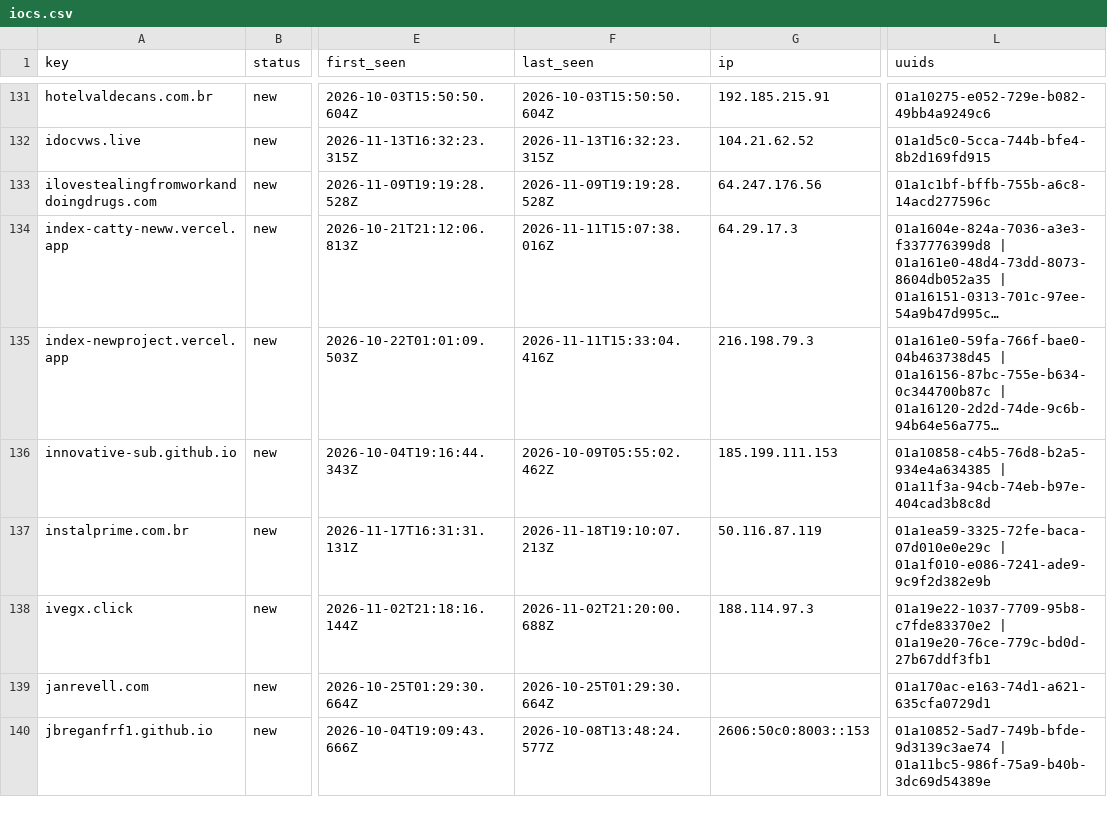
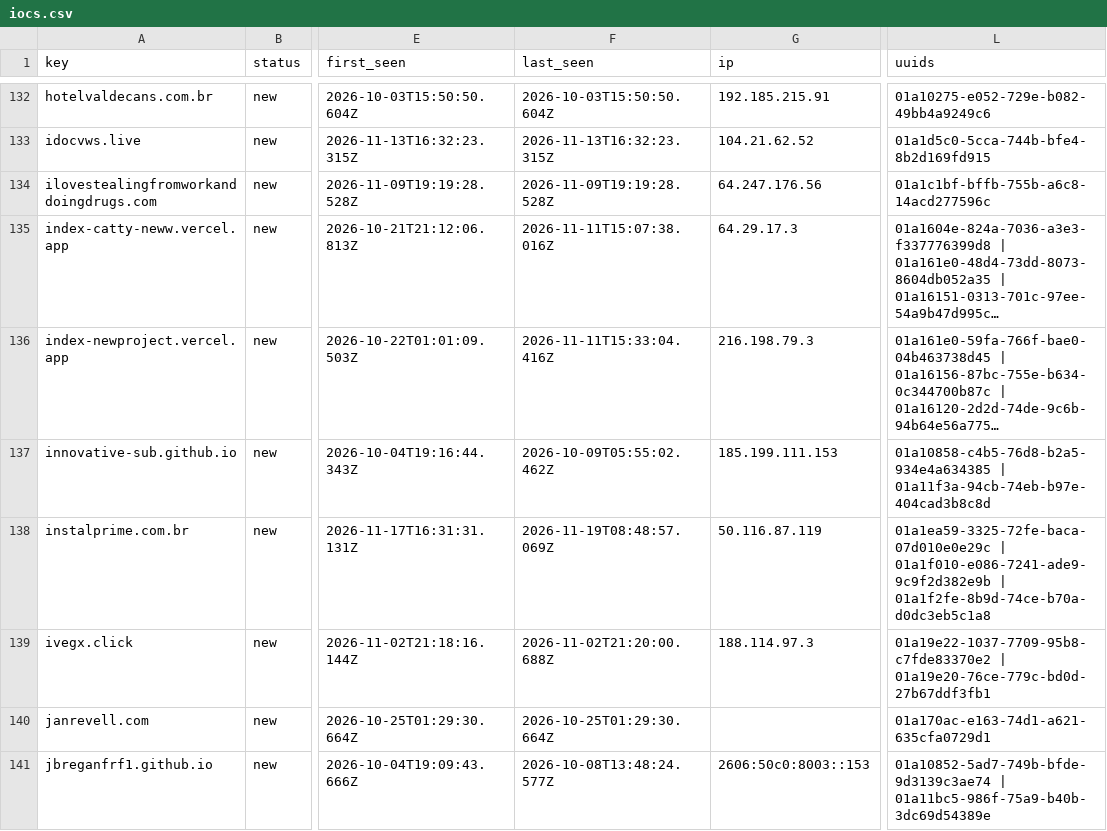
Before and after one commit to nullwhire/Csuite-collector, a CSV file: iocs.csv, drawn as a sheet; only a part is shown, gaps mark what is left out; long unchanged cells end in …; addresses are those after the commit; the diff covers the shown part only; the diff names each change by its address in the sheet, - before the commit and + after, or states it on an @@ line.

```diff
--- a/iocs.csv
+++ b/iocs.csv
-F138 (last_seen): 2026-11-18T19:10:07.213Z
+F138 (last_seen): 2026-11-19T08:48:57.069Z
-L138 (uuids): …| 01a1f010-e086-7241-ade9-9c9f2d382e9b
+L138 (uuids): …| 01a1f010-e086-7241-ade9-9c9f2d382e9b | 01a1f2fe-8b9d-74ce-b70a-d0dc3eb5c1a8
```
Also changed, not shown: 2 added rows and 16 edited cells elsewhere in this file, 4 other files.
